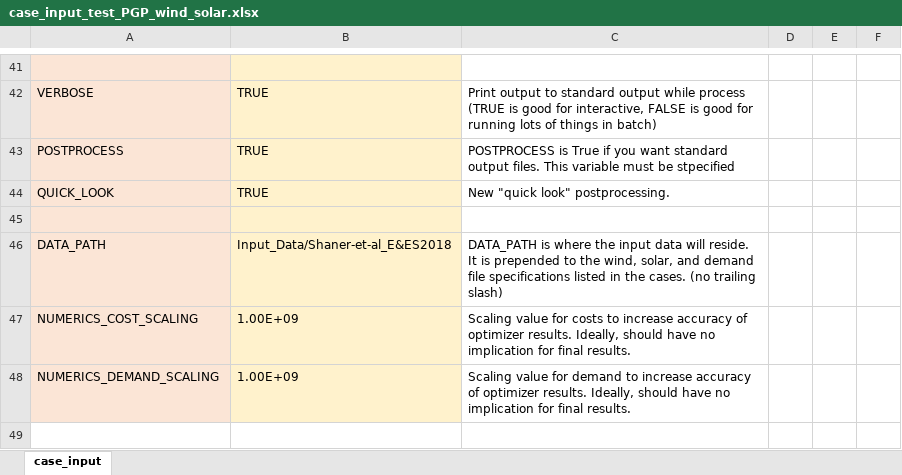
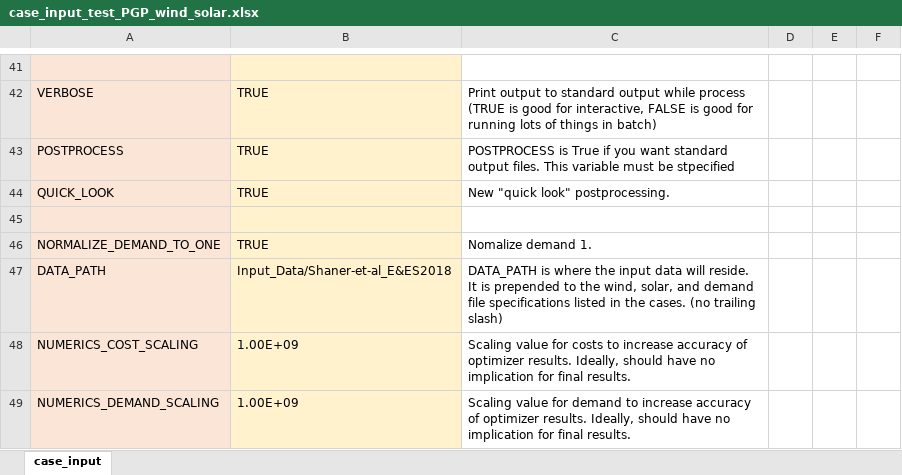
Before and after one commit to ClabEnergyProject/SEM-1, an Excel workbook: case_input_test_PGP_wind_solar.xlsx, sheet case_input, drawn as a sheet; only a part is shown, gaps mark what is left out; the shorter side is filled out with more unchanged rows; values as stored, in another font and other column widths than the file's, no borders; the diff names each change by its address in the sheet, - before the commit and + after, or states it on an @@ line.

```diff
--- a/case_input_test_PGP_wind_solar.xlsx (sheet case_input)
+++ b/case_input_test_PGP_wind_solar.xlsx (sheet case_input)
+row 46: NORMALIZE_DEMAND_TO_ONE | TRUE | Nomalize demand 1.
```
Also changed, not shown: 4 other files.
